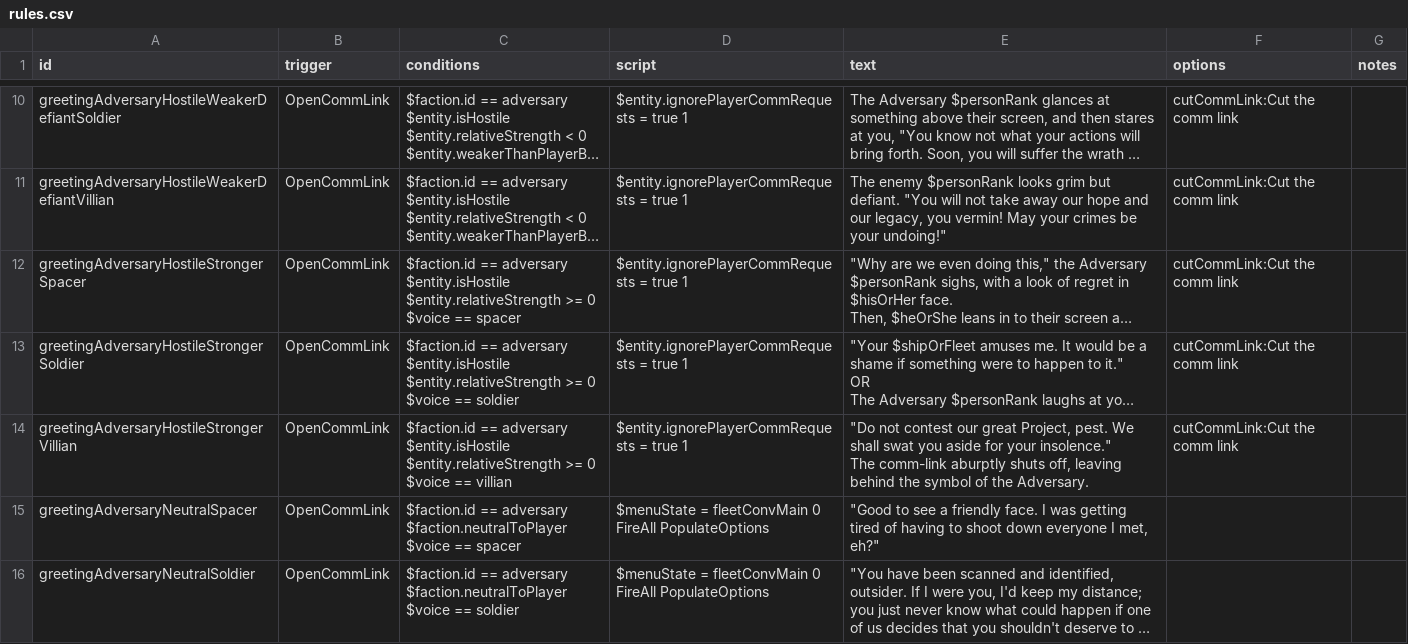
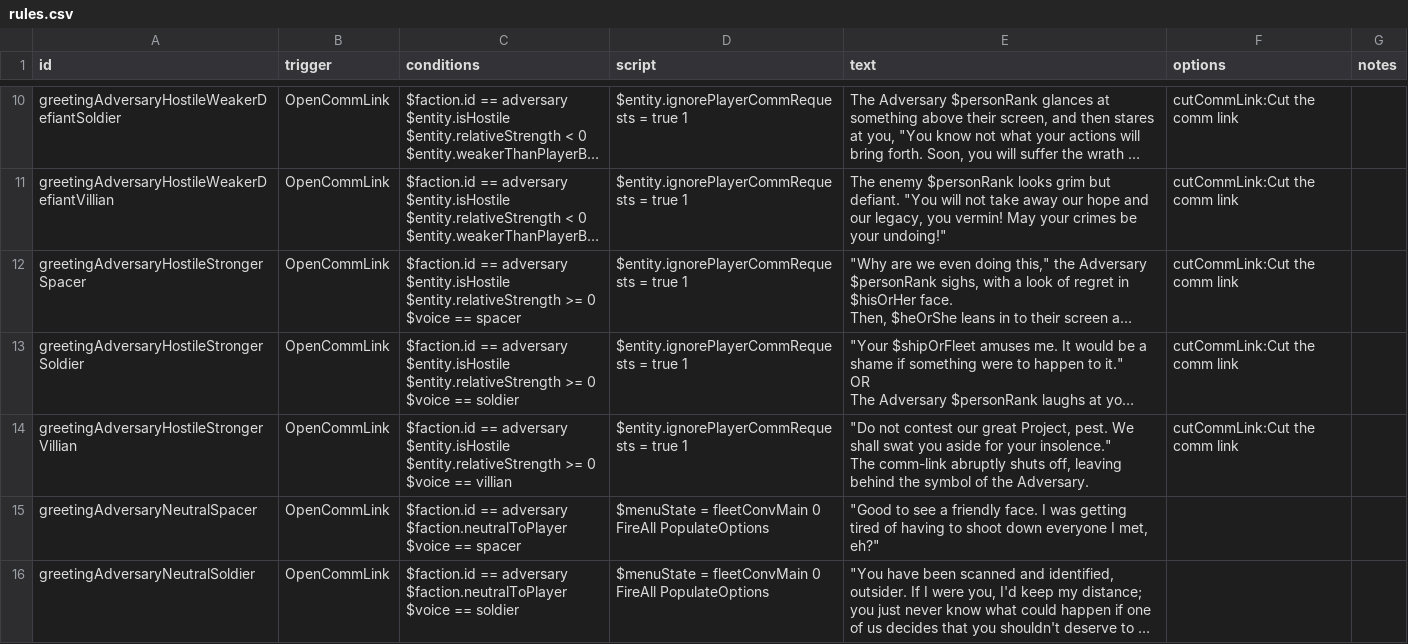
Before and after one commit to Tranquiliti/Adversary, a CSV file: data/campaign/rules.csv, drawn as a sheet; only a part is shown, gaps mark what is left out; long unchanged cells end in …; the diff covers the shown part only; the diff names each change by its address in the sheet, - before the commit and + after, or states it on an @@ line.

```diff
--- a/data/campaign/rules.csv
+++ b/data/campaign/rules.csv
-E14 (text): …The comm-link aburptly shuts off,…
+E14 (text): …The comm-link abruptly shuts off,…
```
Also changed, not shown: 5 edited cells elsewhere in this file, data/strings/descriptions.csv.
